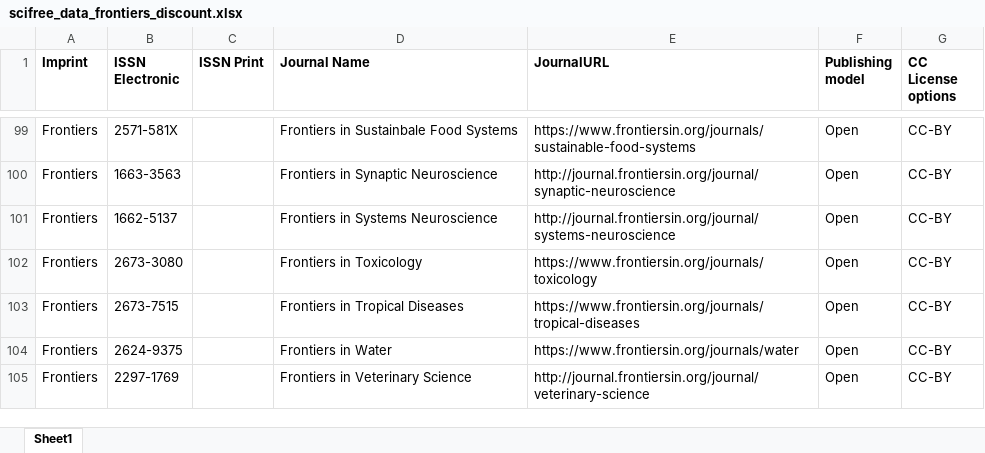
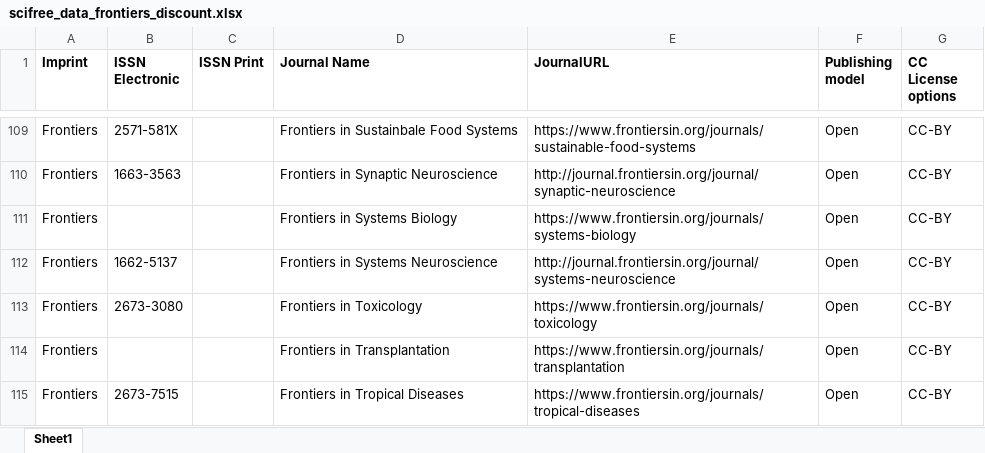
Before and after one commit to Kungbib/oa-tskr, an Excel workbook: Bibsam_tidskriftslistor/scifree_data_frontiers_discount.xlsx, sheet Sheet1, drawn as a sheet; only a part is shown, gaps mark what is left out; the shorter side is filled out with more unchanged rows; values as stored, in another font and other column widths than the file's, no borders; conditional formats and table styles not drawn; the diff covers the shown part only; the diff names each change by its address in the sheet, - before the commit and + after, or states it on an @@ line.

Commit message:
Ny/borttagna titlar

```diff
--- a/Bibsam_tidskriftslistor/scifree_data_frontiers_discount.xlsx (sheet Sheet1)
+++ b/Bibsam_tidskriftslistor/scifree_data_frontiers_discount.xlsx (sheet Sheet1)
+row 111: Frontiers |  |  | Frontiers in Systems Biology | https://www.frontiersin.org/journals/systems-biology | Open | CC-BY
+row 114: Frontiers |  |  | Frontiers in Transplantation | https://www.frontiersin.org/journals/transplantation | Open | CC-BY
```
Also changed, not shown: 15 added rows, 3 removed rows and 4 edited cells elsewhere in this sheet.
